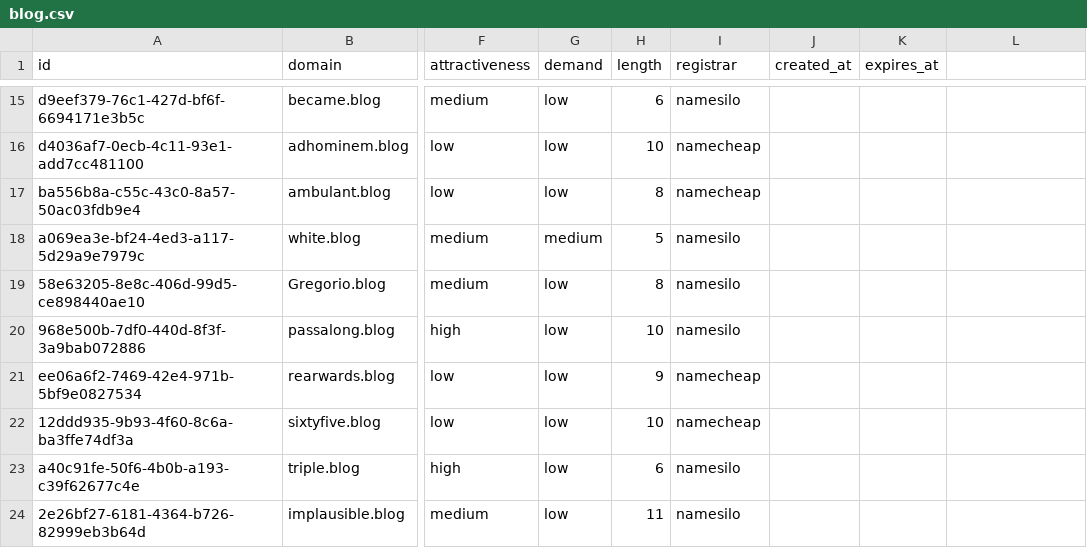
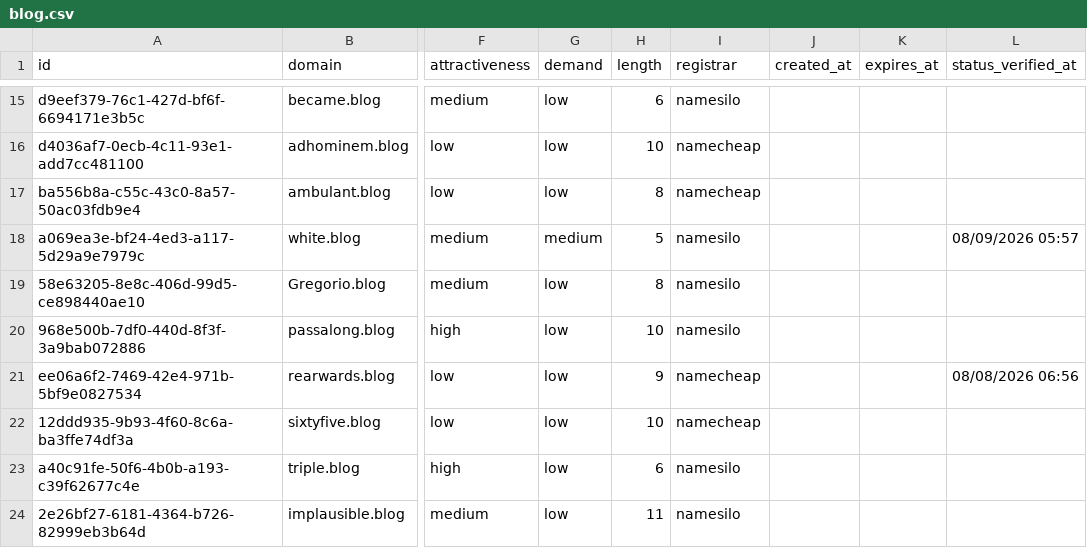
Before and after one commit to UniqueDomains/blog-oneword-domains, a CSV file: blog.csv, drawn as a sheet; only a part is shown, gaps mark what is left out; the diff covers the shown part only; the diff names each change by its address in the sheet, - before the commit and + after, or states it on an @@ line.

```diff
--- a/blog.csv
+++ b/blog.csv
-L1: (empty)
+L1: status_verified_at
-L18 (status_verified_at): (empty)
+L18 (status_verified_at): 08/09/2026 05:57
-L21 (status_verified_at): (empty)
+L21 (status_verified_at): 08/08/2026 06:56
```
Also changed, not shown: 1 added row, 1 removed row and 104 edited cells elsewhere in this file, 6 other files.
